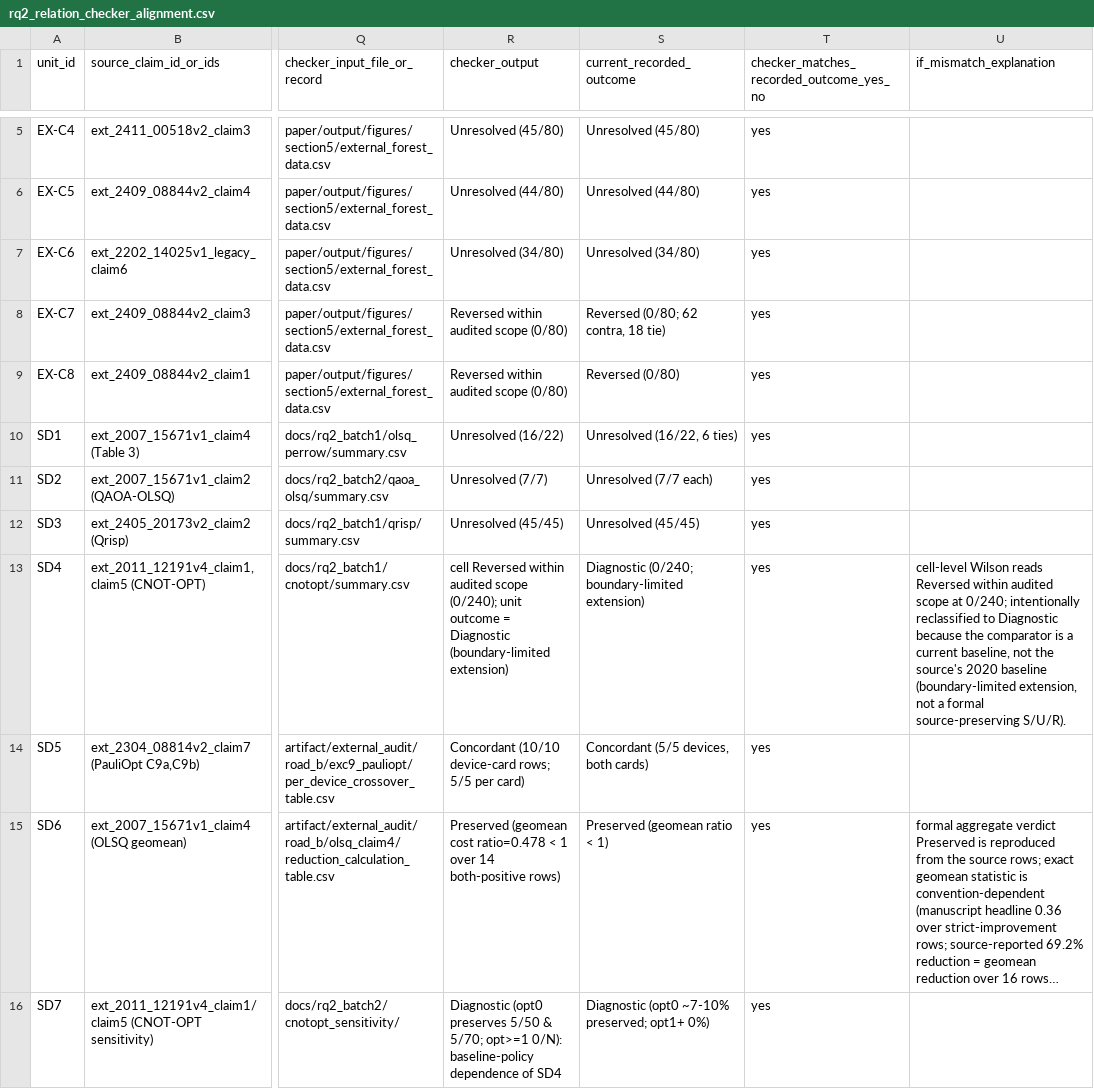
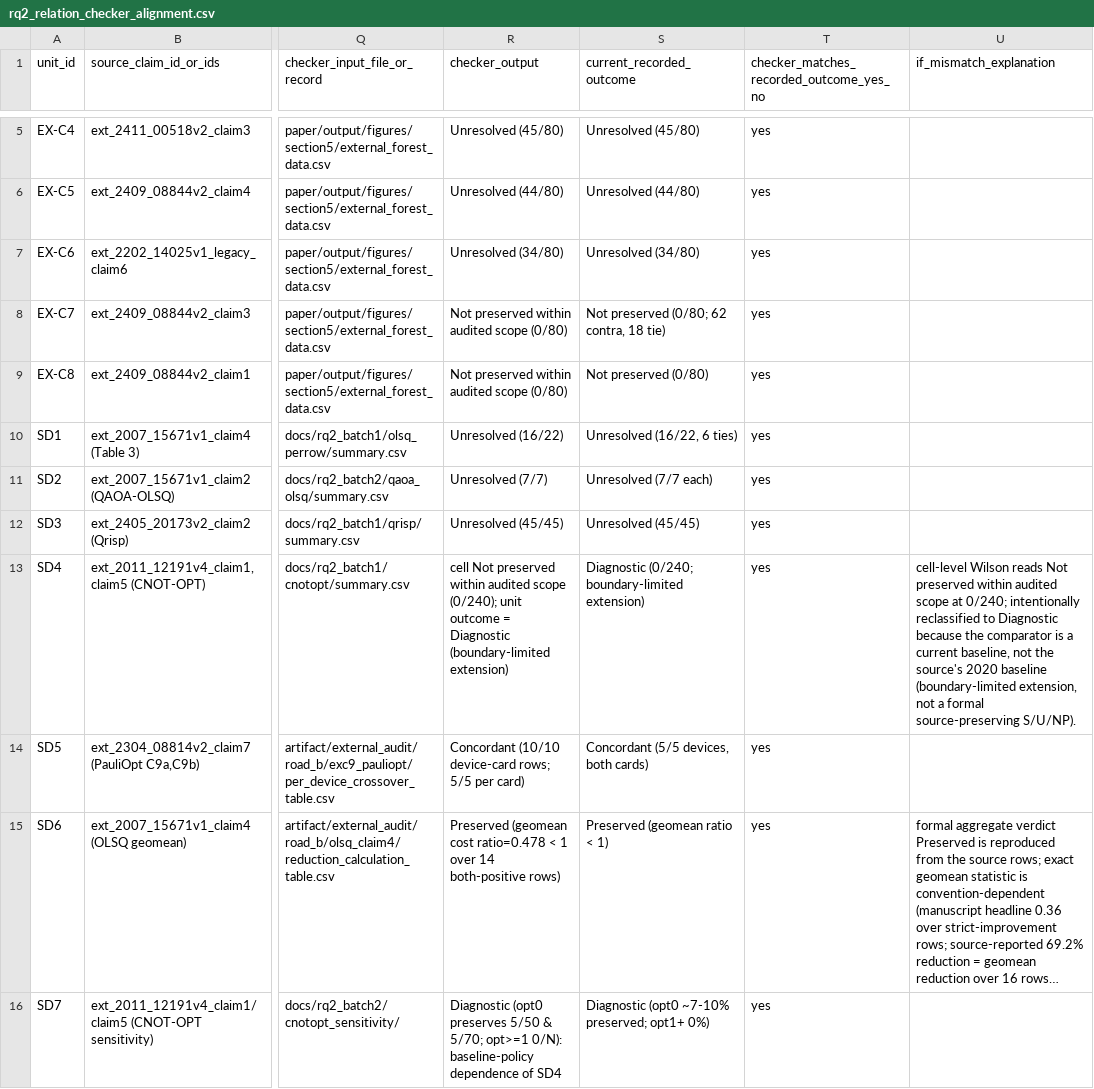
Before and after one commit to Bossy-Ye/artifact-review-claimstab, a CSV file: artifact/rq2_relation_checker_alignment.csv, drawn as a sheet; only a part is shown, gaps mark what is left out; long unchanged cells end in …; the diff names each change by its address in the sheet, - before the commit and + after, or states it on an @@ line.

```diff
--- a/artifact/rq2_relation_checker_alignment.csv
+++ b/artifact/rq2_relation_checker_alignment.csv
-R8:R9 (checker_output): Reversed within audited scope (0/80)
+R8:R9 (checker_output): Not preserved within audited scope (0/80)
-S8 (current_recorded_outcome): Reversed (0/80; 62 contra, 18 tie)
+S8 (current_recorded_outcome): Not preserved (0/80; 62 contra, 18 tie)
-S9 (current_recorded_outcome): Reversed (0/80)
+S9 (current_recorded_outcome): Not preserved (0/80)
-R13 (checker_output): cell Reversed within audited…
+R13 (checker_output): cell Not preserved within audited…
-U13 (if_mismatch_explanation): …Wilson reads Reversed within audited scope at 0/240; intentionally reclassified to Diagnostic because the comparator is a current baseline, not the source's 2020 baseline (boundary-limited extension, not a formal source-preserving S/U/R).
+U13 (if_mismatch_explanation): …Wilson reads Not preserved within audited scope at 0/240; intentionally reclassified to Diagnostic because the comparator is a current baseline, not the source's 2020 baseline (boundary-limited extension, not a formal source-preserving S/U/NP).
```
Also changed, not shown: artifact/external_audit/budget_sensitivity/expanded_seed_sensitivity.csv, artifact/external_audit/tier1_robustness/tier1_budget_seed_expansion.csv, 46 other files.
